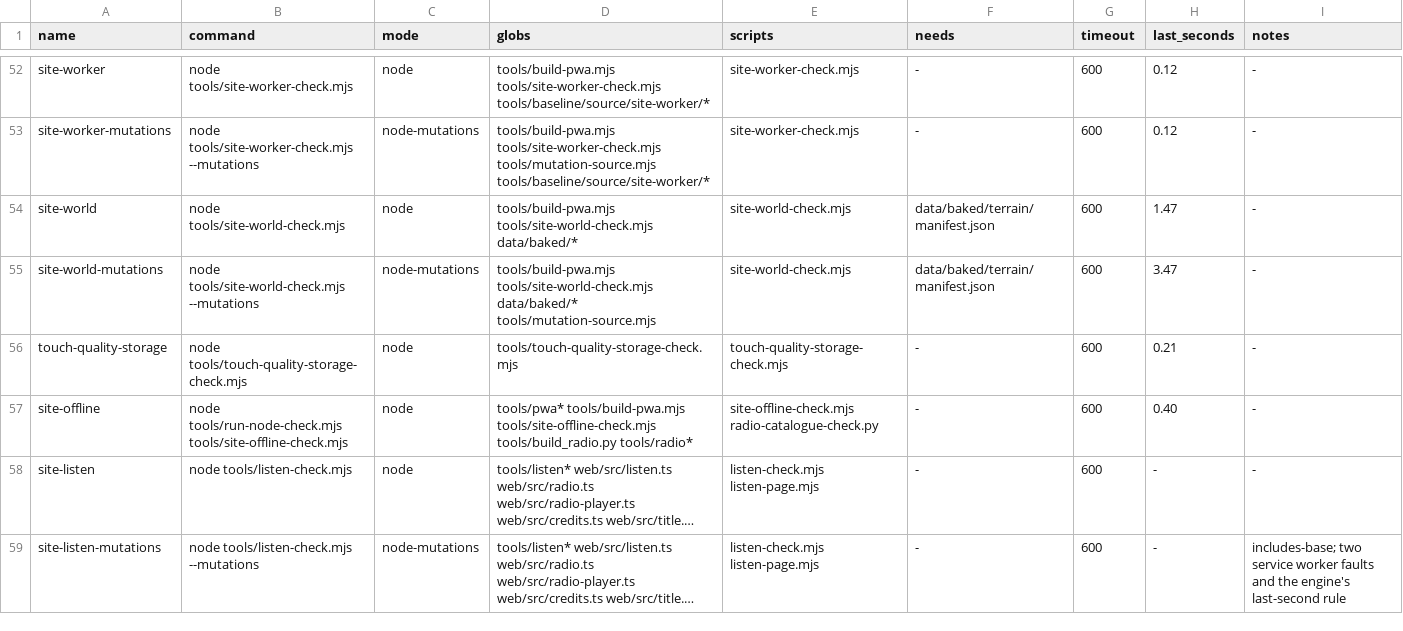
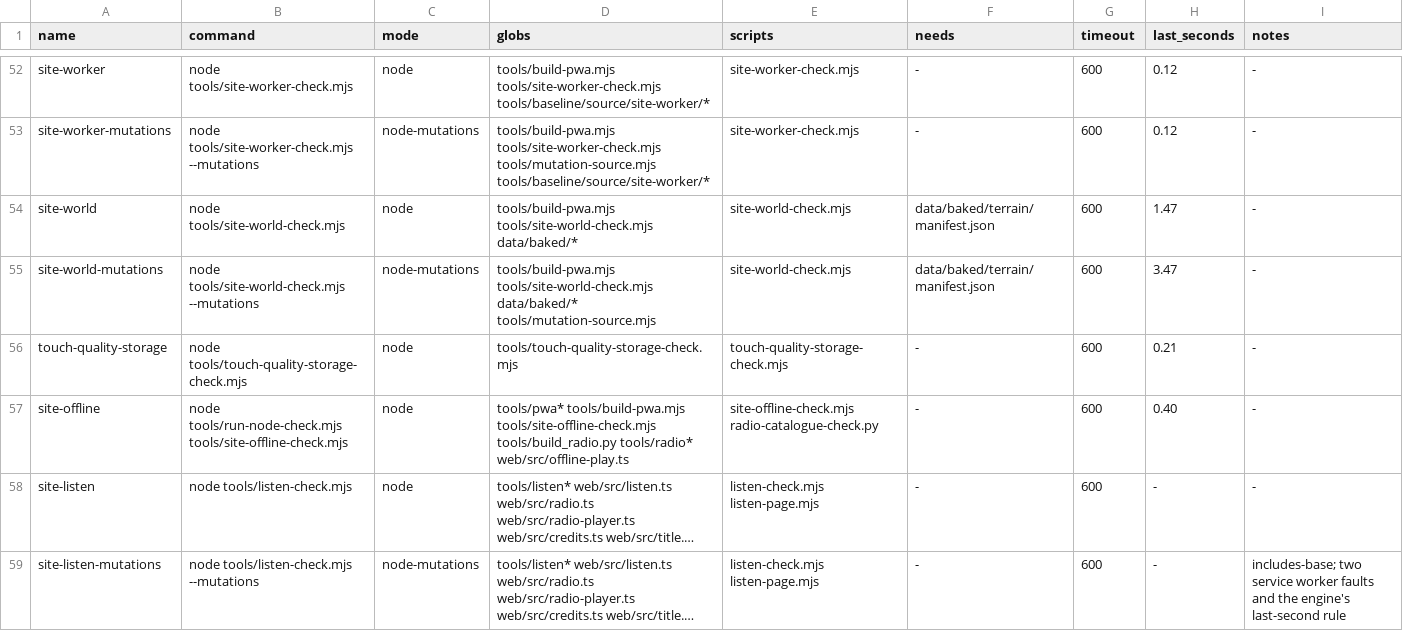
Before and after one commit to dfakkeldy/just-drive, a TSV file: tools/checks.tsv, drawn as a sheet; only a part is shown, gaps mark what is left out; long unchanged cells end in …; the diff covers the shown part only; the diff names each change by its address in the sheet, - before the commit and + after, or states it on an @@ line.

```diff
--- a/tools/checks.tsv
+++ b/tools/checks.tsv
-D57 (globs): …tools/build_radio.py tools/radio*
+D57 (globs): …tools/build_radio.py tools/radio* web/src/offline-play.ts
```
Also changed, not shown: 1 added row and 12 edited cells elsewhere in this file, 47 other files.
